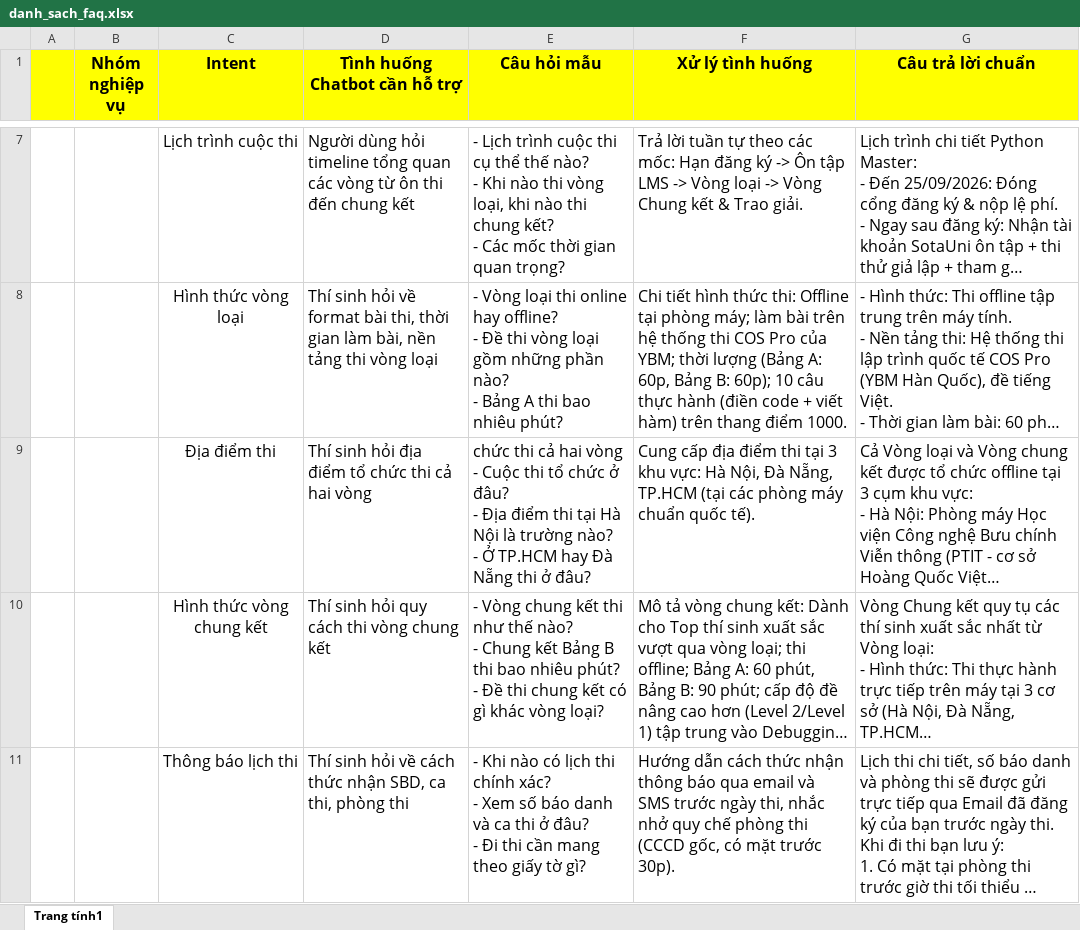
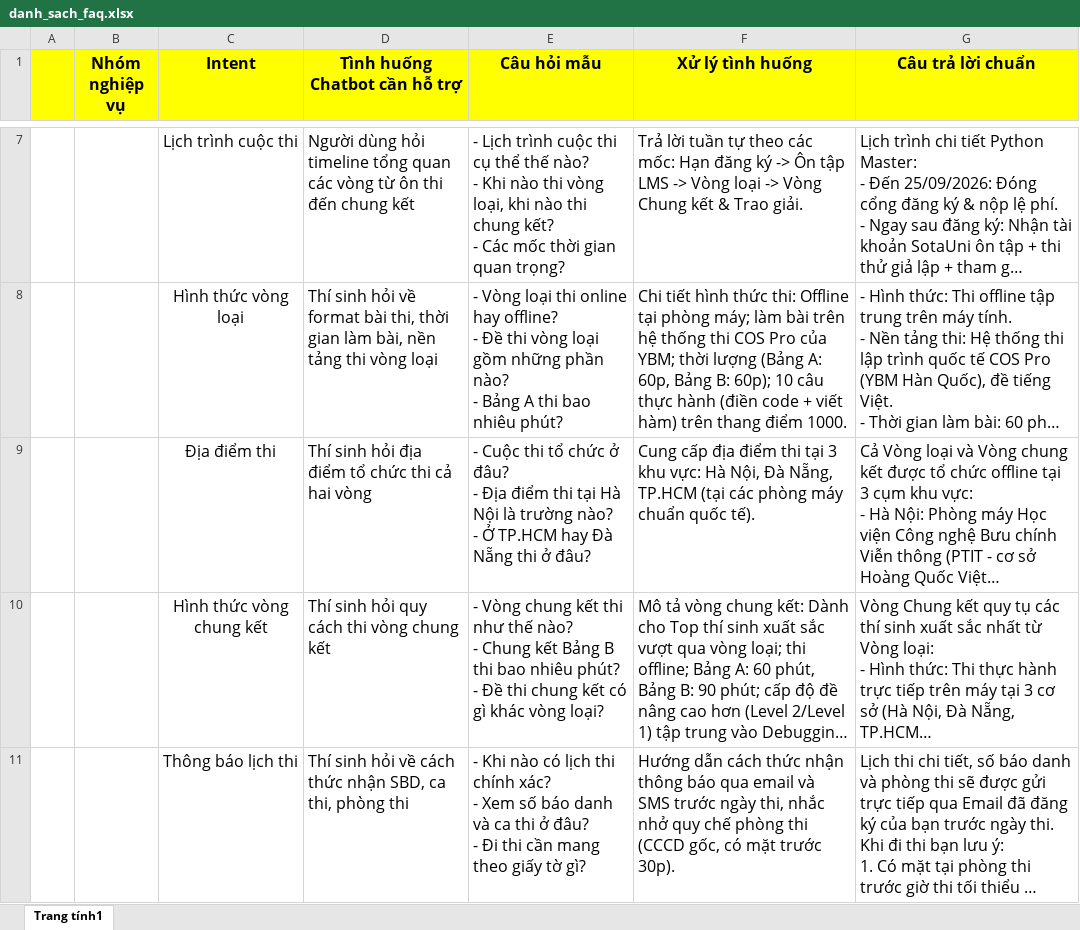
Before and after one commit to QkhenDepZai/CDTT, an Excel workbook: pmaster-ai-assistant-feature-HaiAnhAPIandDB/danh_sach_faq.xlsx, sheet Trang tính1, drawn as a sheet; only a part is shown, gaps mark what is left out; long unchanged cells end in …; values as stored, in another font and other column widths than the file's, no borders; ↵ is a line break in a cell; the diff names each change by its address in the sheet, - before the commit and + after, or states it on an @@ line.

```diff
--- a/pmaster-ai-assistant-feature-HaiAnhAPIandDB/danh_sach_faq.xlsx (sheet Trang tính1)
+++ b/pmaster-ai-assistant-feature-HaiAnhAPIandDB/danh_sach_faq.xlsx (sheet Trang tính1)
-E9 (Câu hỏi mẫu): chức thi cả hai vòng ↵ - Cuộc…
+E9 (Câu hỏi mẫu): - Cuộc…
```
Also changed, not shown: 45 other files.
